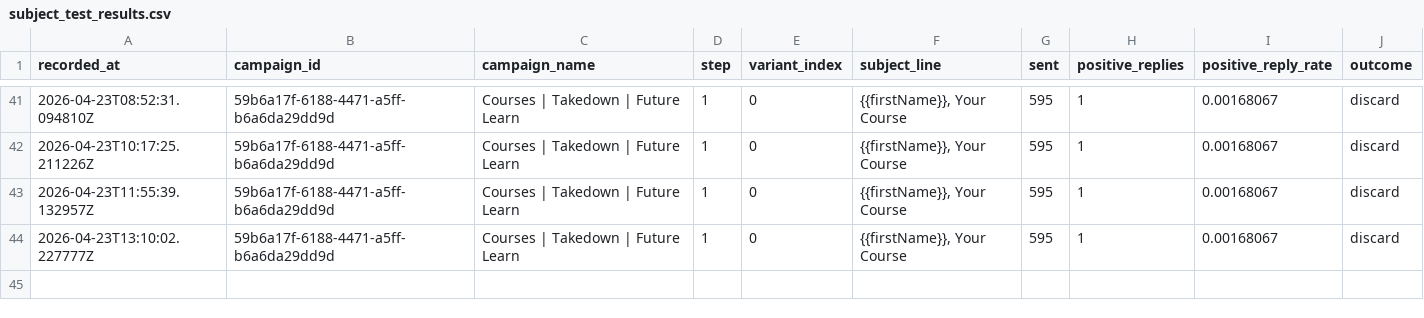
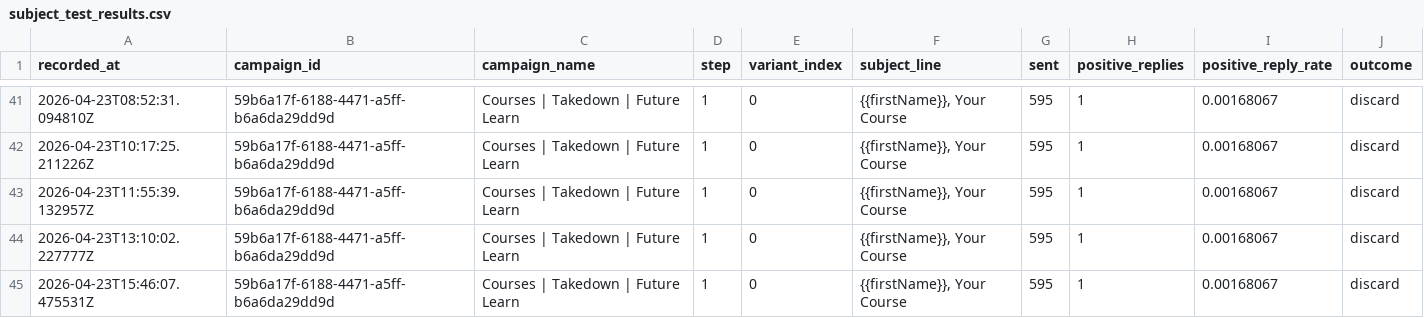
Before and after one commit to markyl101/omega_cold_email_subject, a CSV file: cold_email_subject_line_research/subject_test_results.csv, drawn as a sheet; only a part is shown, gaps mark what is left out.

```diff
--- a/cold_email_subject_line_research/subject_test_results.csv
+++ b/cold_email_subject_line_research/subject_test_results.csv
@@ -44 +44,2 @@ recorded_at,campaign_id,campaign_name,step,variant_index,subject_line,sent,posit
 2026-04-23T13:10:02.227777Z,59b6a17f-6188-4471-a5ff-b6a6da29dd9d,Courses | Takedown | Future Learn,1,0,"{{firstName}}, Your Course",595,1,0.00168067,discard
+2026-04-23T15:46:07.475531Z,59b6a17f-6188-4471-a5ff-b6a6da29dd9d,Courses | Takedown | Future Learn,1,0,"{{firstName}}, Your Course",595,1,0.00168067,discard
```
